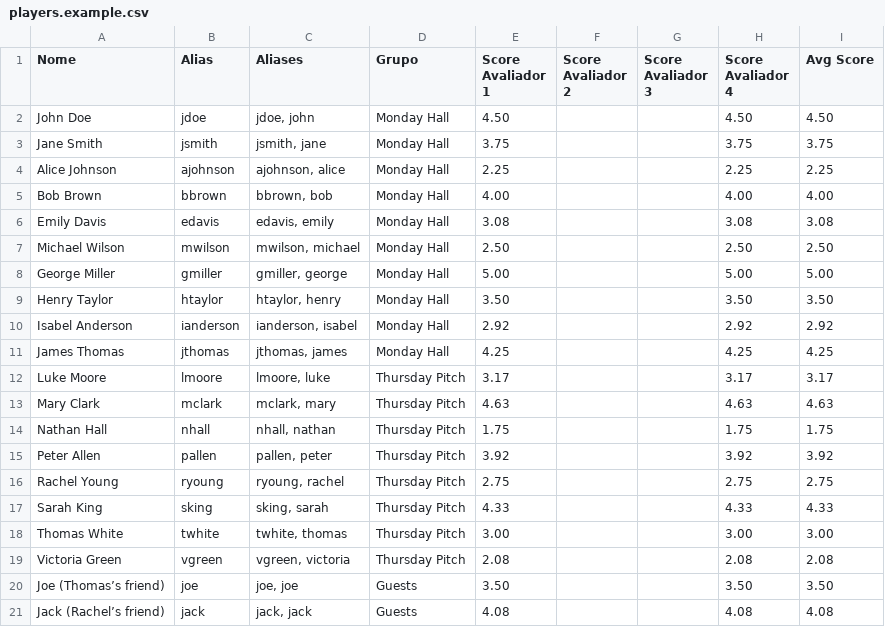
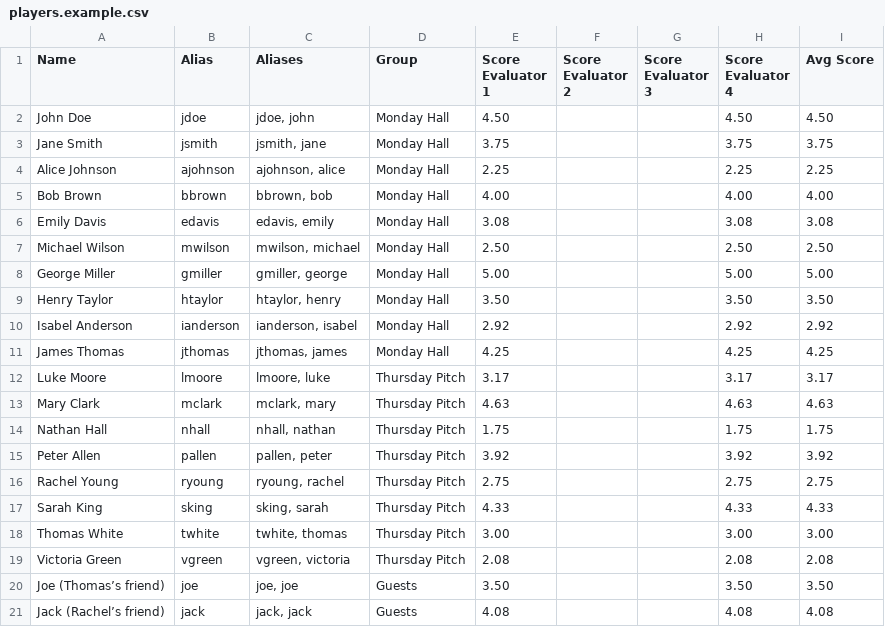
Before and after one commit to pandre2017/futsal-team-balancer-bot, a CSV file: players.example.csv, drawn as a sheet.

Commit message:
Improved example and documentation

```diff
--- a/players.example.csv
+++ b/players.example.csv
@@ -1,2 +1,2 @@
-Nome,Alias,Aliases,Grupo,Score Avaliador 1,Score Avaliador 2,Score Avaliador 3,Score Avaliador 4,Avg Score
+Name,Alias,Aliases,Group,Score Evaluator 1,Score Evaluator 2,Score Evaluator 3,Score Evaluator 4,Avg Score
 John Doe,jdoe,"jdoe, john",Monday Hall,4.50,,,4.50,4.50
```
Also changed, not shown: 1 other file.
